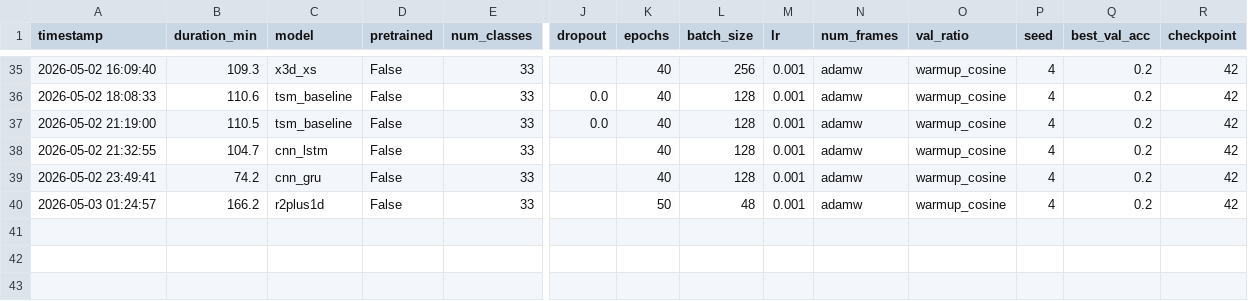
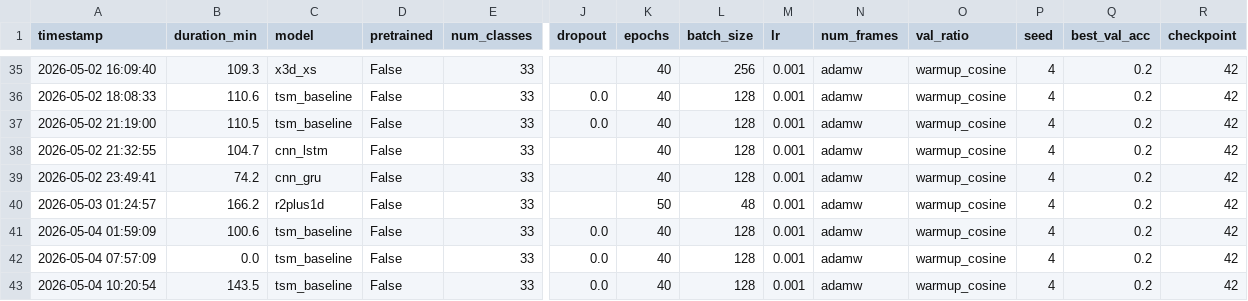
Before and after one commit to Aichai314/What_Happens_Next_DL_Gaetan_Marius, a CSV file: training_results.csv, drawn as a sheet; only a part is shown, gaps mark what is left out; rows hold the shown columns only; the diff names each change by its address in the sheet, - before the commit and + after, or states it on an @@ line.

```diff
--- a/training_results.csv
+++ b/training_results.csv
+row 41: 2026-05-04 01:59:09 | 100.6 | tsm_baseline | False | 33 | 0.0 | 40 | 128 | 0.001 | adamw | warmup_cosine | 4 | 0.2 | 42
+row 42: 2026-05-04 07:57:09 | 0.0 | tsm_baseline | False | 33 | 0.0 | 40 | 128 | 0.001 | adamw | warmup_cosine | 4 | 0.2 | 42
+row 43: 2026-05-04 10:20:54 | 143.5 | tsm_baseline | False | 33 | 0.0 | 40 | 128 | 0.001 | adamw | warmup_cosine | 4 | 0.2 | 42
```
Also changed, not shown: submissions/ensemble_submission_final.csv, 7 other files.
